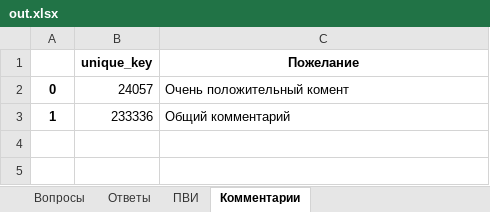
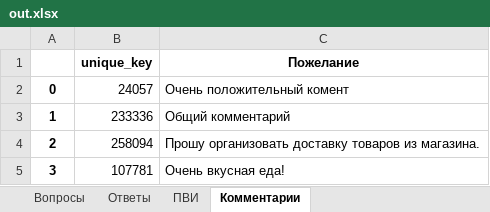
Before and after one commit to NickPYTH/VotingApp, an Excel workbook: app/mediafiles/out.xlsx, sheet Комментарии, drawn as a sheet; values as stored, in another font and other column widths than the file's, no borders; the diff names each change by its address in the sheet, - before the commit and + after, or states it on an @@ line.

```diff
--- a/app/mediafiles/out.xlsx (sheet Комментарии)
+++ b/app/mediafiles/out.xlsx (sheet Комментарии)
+row 4: 2 | 258094 | Прошу организовать доставку товаров из магазина.
+row 5: 3 | 107781 | Очень вкусная еда!
```
Also changed, not shown: sheet Ответы, sheet ПВИ, app/out.xlsx, 2 other files.
